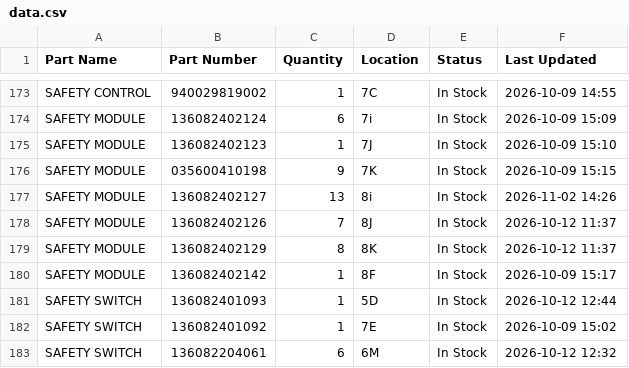
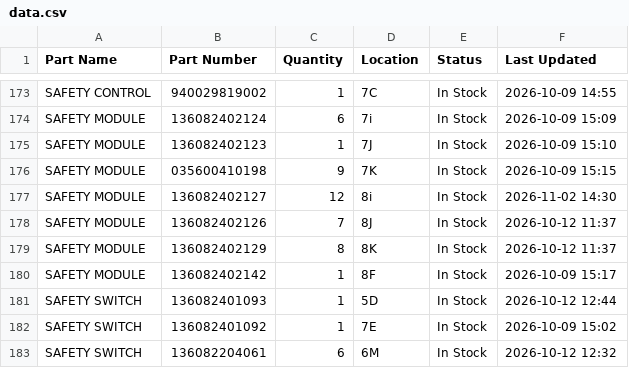
Before and after one commit to salmanaziz859-star/tms-stock, a CSV file: data.csv, drawn as a sheet; only a part is shown, gaps mark what is left out.

```diff
--- a/data.csv
+++ b/data.csv
@@ -176,3 +176,3 @@ SAFETY MODULE,136082402123,1,7J,In Stock,2026-10-09 15:10
 SAFETY MODULE,035600410198,9,7K,In Stock,2026-10-09 15:15
-SAFETY MODULE,136082402127,13,8i,In Stock,2026-11-02 14:26
+SAFETY MODULE,136082402127,12,8i,In Stock,2026-11-02 14:30
 SAFETY MODULE,136082402126,7,8J,In Stock,2026-10-12 11:37
```
Also changed, not shown: 1 other file.
